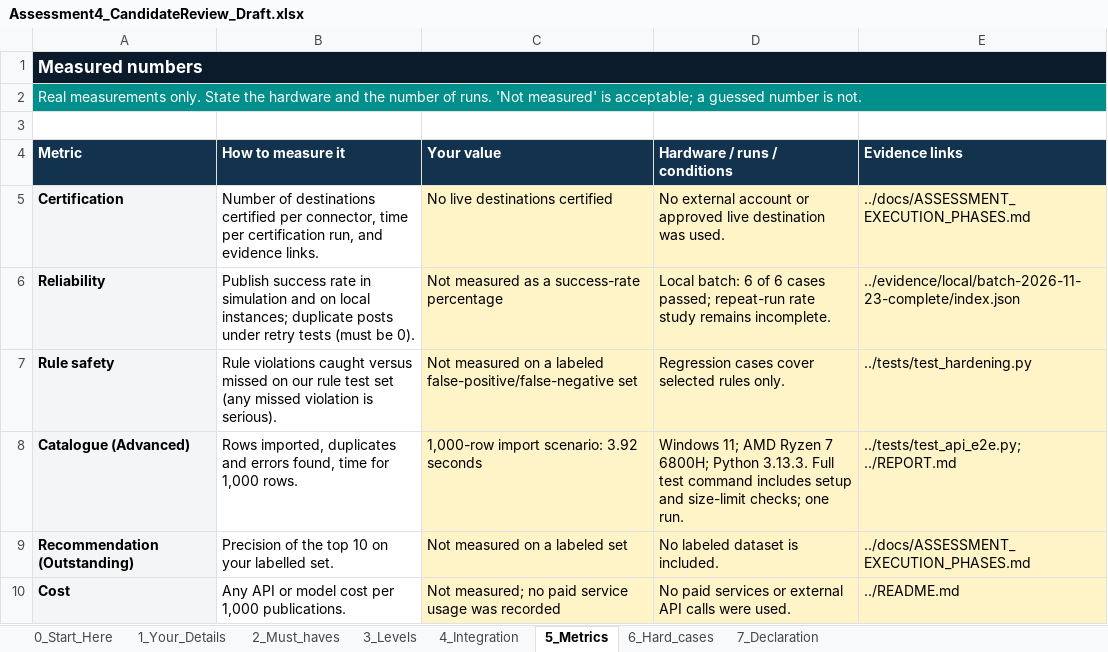
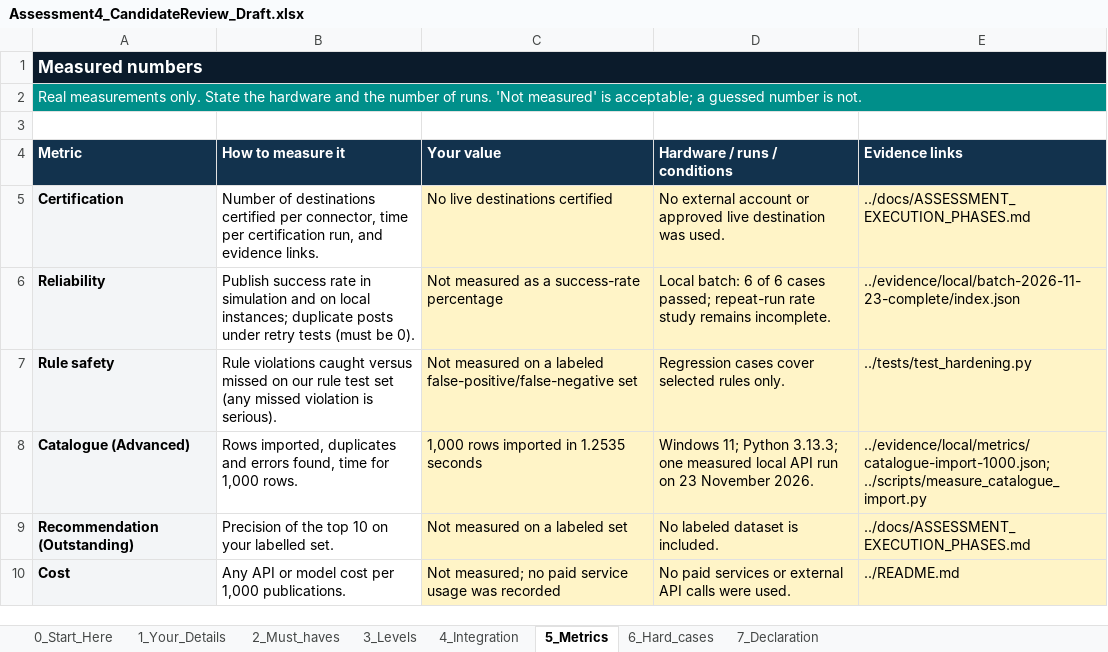
Before and after one commit to ZagguChad/IncuBix, an Excel workbook: submission/Assessment4_CandidateReview_Draft.xlsx, sheet 5_Metrics, drawn as a sheet; values as stored, in another font and other column widths than the file's, no borders; the diff names each change by its address in the sheet, - before the commit and + after, or states it on an @@ line.

Commit message:
Record measured catalogue import evidence

```diff
--- a/submission/Assessment4_CandidateReview_Draft.xlsx (sheet 5_Metrics)
+++ b/submission/Assessment4_CandidateReview_Draft.xlsx (sheet 5_Metrics)
-C8 (Your value): 1,000-row import scenario: 3.92 seconds
+C8 (Your value): 1,000 rows imported in 1.2535 seconds
-D8 (Hardware / runs / conditions): Windows 11; AMD Ryzen 7 6800H; Python 3.13.3. Full test command includes setup and size-limit checks; one run.
+D8 (Hardware / runs / conditions): Windows 11; Python 3.13.3; one measured local API run on 23 November 2026.
-E8 (Evidence links): ../tests/test_api_e2e.py; ../REPORT.md
+E8 (Evidence links): ../evidence/local/metrics/catalogue-import-1000.json; ../scripts/measure_catalogue_import.py
```
Also changed, not shown: 2 other files.
